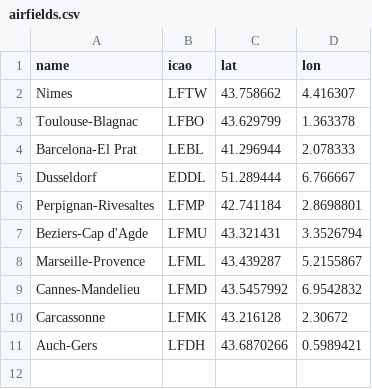
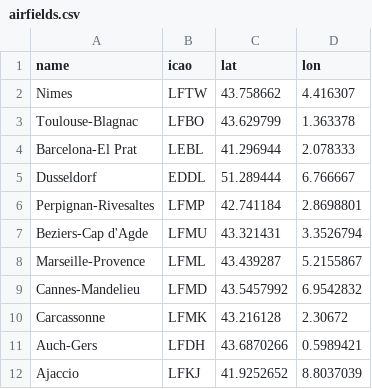
Before and after one commit to laurent-ngo/Aero-Hydra-Tracker, a CSV file: back/OpenSky/data/airfields.csv, drawn as a sheet; the diff names each change by its address in the sheet, - before the commit and + after, or states it on an @@ line.

```diff
--- a/back/OpenSky/data/airfields.csv
+++ b/back/OpenSky/data/airfields.csv
+row 12: Ajaccio | LFKJ | 41.9252652 | 8.8037039
```
Also changed, not shown: 1 other file.
